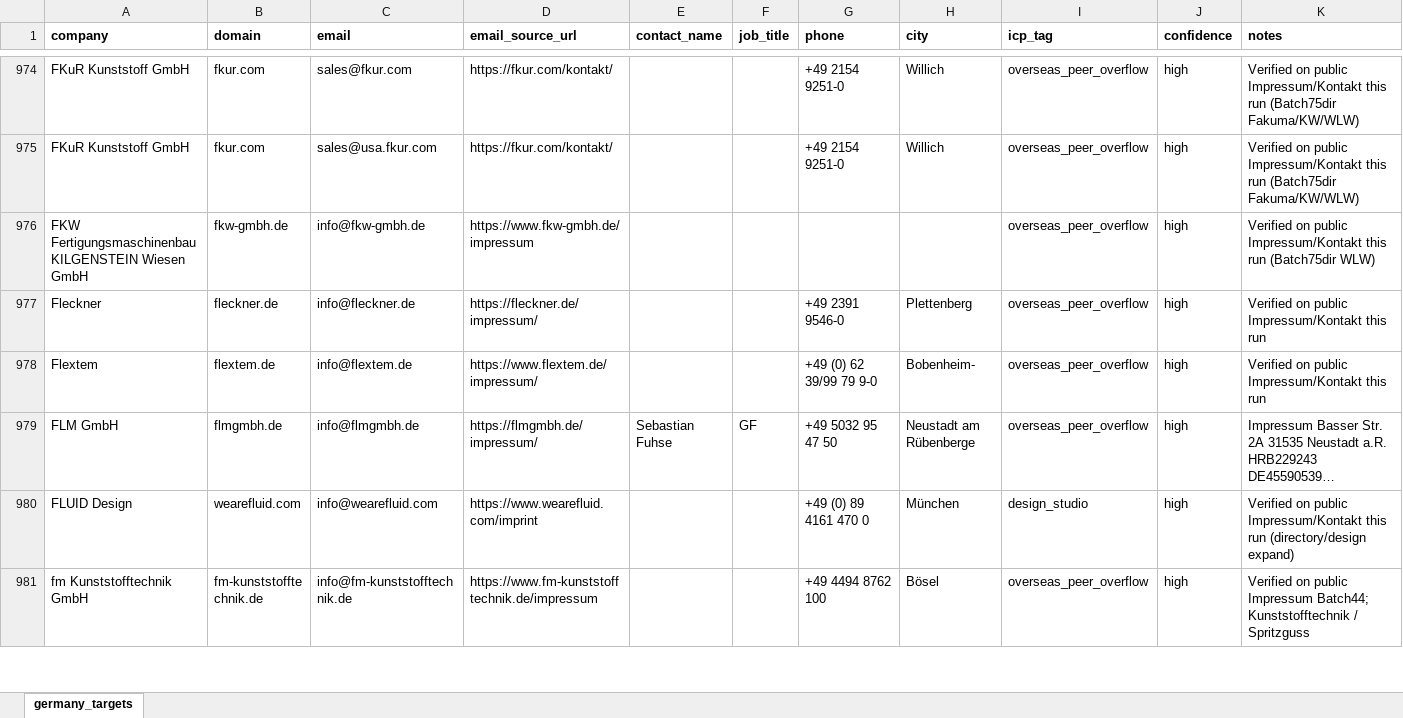
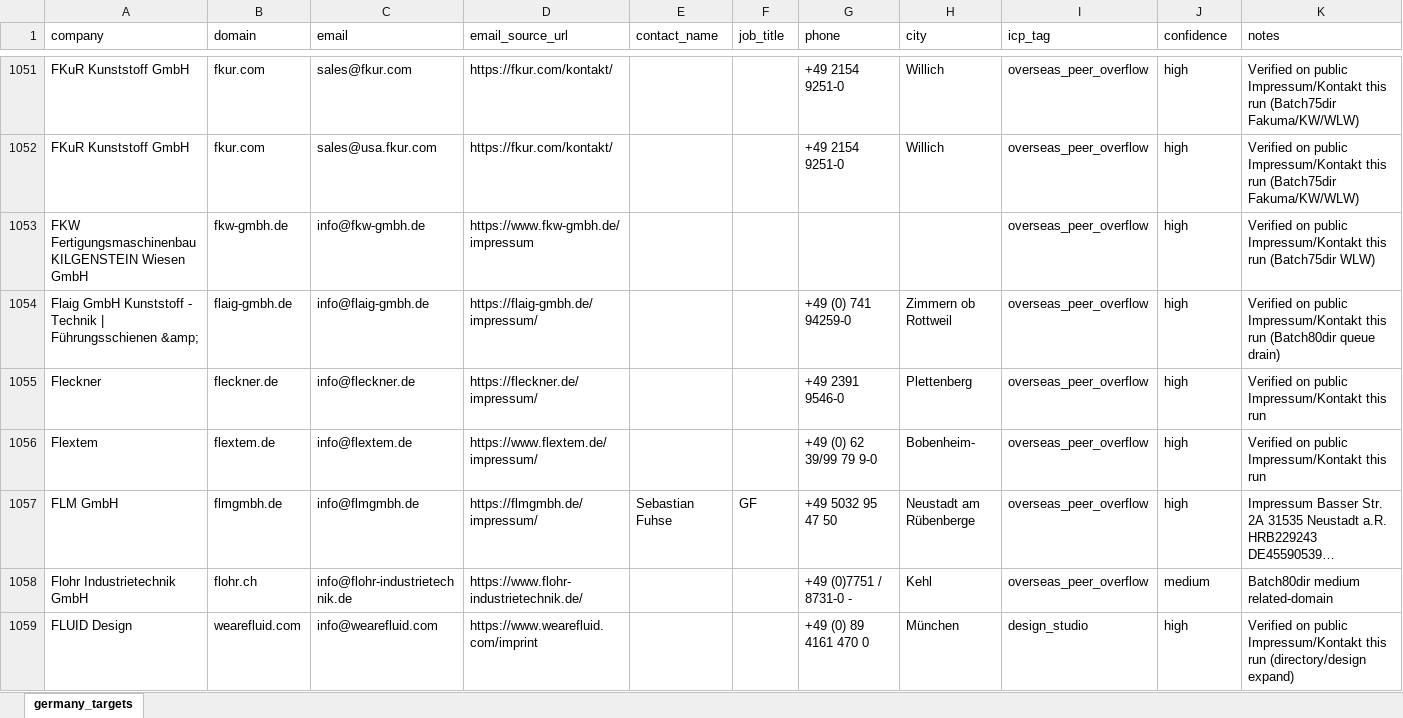
Before and after one commit to lee-lwj/ai, an Excel workbook: mouldible-export-ai/data/germany_targets.xlsx, sheet germany_targets, drawn as a sheet; only a part is shown, gaps mark what is left out; the shorter side is filled out with more unchanged rows; long unchanged cells end in …; values as stored, in another font and other column widths than the file's, no borders; the diff covers the shown part only; the diff names each change by its address in the sheet, - before the commit and + after, or states it on an @@ line.

```diff
--- a/mouldible-export-ai/data/germany_targets.xlsx (sheet germany_targets)
+++ b/mouldible-export-ai/data/germany_targets.xlsx (sheet germany_targets)
-A1:K1 bold: on
+A1:K1 bold: off
+row 1054: Flaig GmbH Kunststoff - Technik | Führungsschienen &amp; | flaig-gmbh.de | info@flaig-gmbh.de | https://flaig-gmbh.de/impressum/ |  |  | +49 (0) 741 94259-0 | Zimmern ob Rottweil | overseas_peer_overflow | high | Verified on public Impressum/Kontakt this run (Batch80dir queue drain)
+row 1058: Flohr Industrietechnik GmbH | flohr.ch | info@flohr-industrietechnik.de | https://www.flohr-industrietechnik.de/ |  |  | +49 (0)7751 / 8731-0 - | Kehl | overseas_peer_overflow | medium | Batch80dir medium related-domain
```
Also changed, not shown: 86 added rows elsewhere in this sheet, 2 other files.
